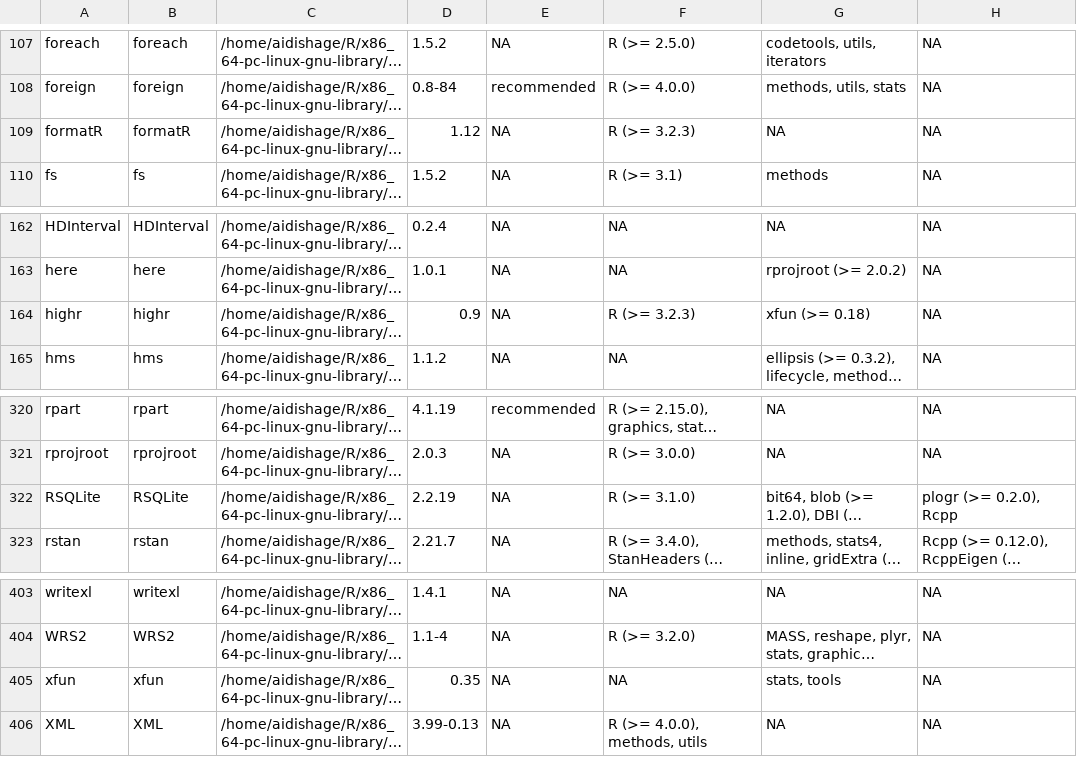
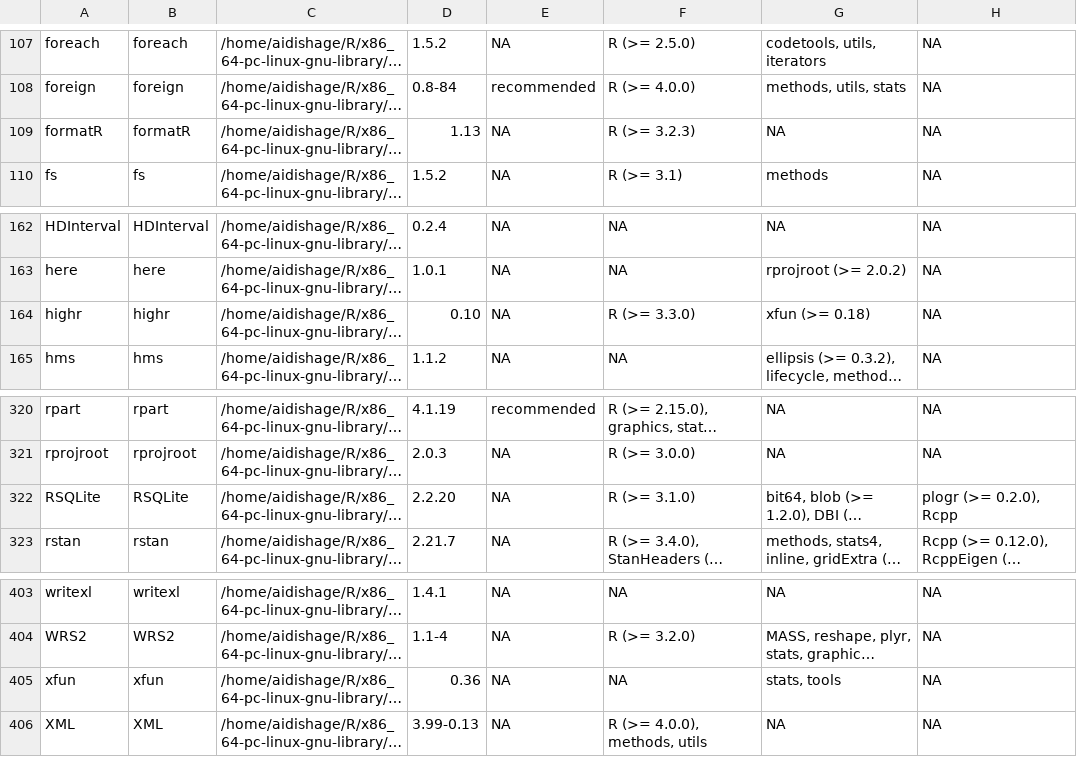
Before and after one commit to Song921012/myenv, a CSV file: Rpackages.csv, drawn as a sheet; only a part is shown, gaps mark what is left out; long unchanged cells end in …; the diff names each change by its address in the sheet, - before the commit and + after, or states it on an @@ line.

```diff
--- a/Rpackages.csv
+++ b/Rpackages.csv
-D109: 1.12
+D109: 1.13
-D164: 0.9
+D164: 0.10
-F164: R (>= 3.2.3)
+F164: R (>= 3.3.0)
-D322: 2.2.19
+D322: 2.2.20
-D405: 0.35
+D405: 0.36
```
Also changed, not shown: 3 other files.
